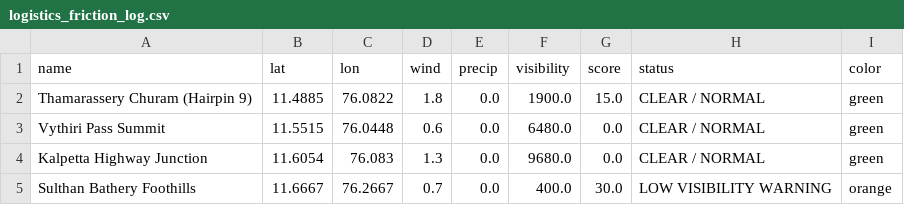
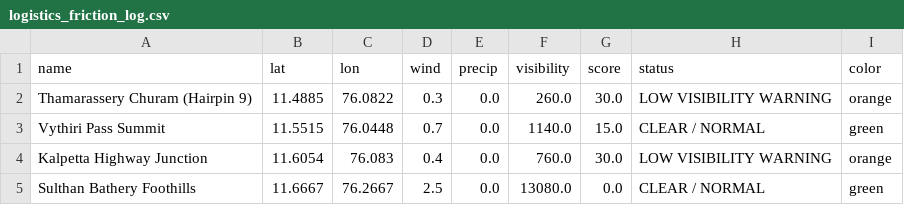
Before and after one commit to hridhikrishna/Supply-Chain-Environmental-Friction, a CSV file: logistics_friction_log.csv, drawn as a sheet.

```diff
--- a/logistics_friction_log.csv
+++ b/logistics_friction_log.csv
@@ -1,5 +1,5 @@
 name,lat,lon,wind,precip,visibility,score,status,color
-Thamarassery Churam (Hairpin 9),11.4885,76.0822,1.8,0.0,1900.0,15.0,CLEAR / NORMAL,green
-Vythiri Pass Summit,11.5515,76.0448,0.6,0.0,6480.0,0.0,CLEAR / NORMAL,green
-Kalpetta Highway Junction,11.6054,76.083,1.3,0.0,9680.0,0.0,CLEAR / NORMAL,green
-Sulthan Bathery Foothills,11.6667,76.2667,0.7,0.0,400.0,30.0,LOW VISIBILITY WARNING,orange
+Thamarassery Churam (Hairpin 9),11.4885,76.0822,0.3,0.0,260.0,30.0,LOW VISIBILITY WARNING,orange
+Vythiri Pass Summit,11.5515,76.0448,0.7,0.0,1140.0,15.0,CLEAR / NORMAL,green
+Kalpetta Highway Junction,11.6054,76.083,0.4,0.0,760.0,30.0,LOW VISIBILITY WARNING,orange
+Sulthan Bathery Foothills,11.6667,76.2667,2.5,0.0,13080.0,0.0,CLEAR / NORMAL,green
```
Also changed, not shown: 1 other file.
